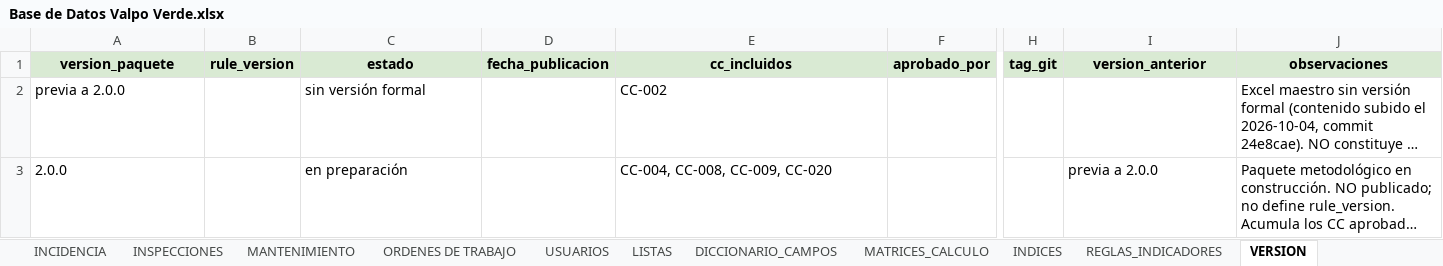
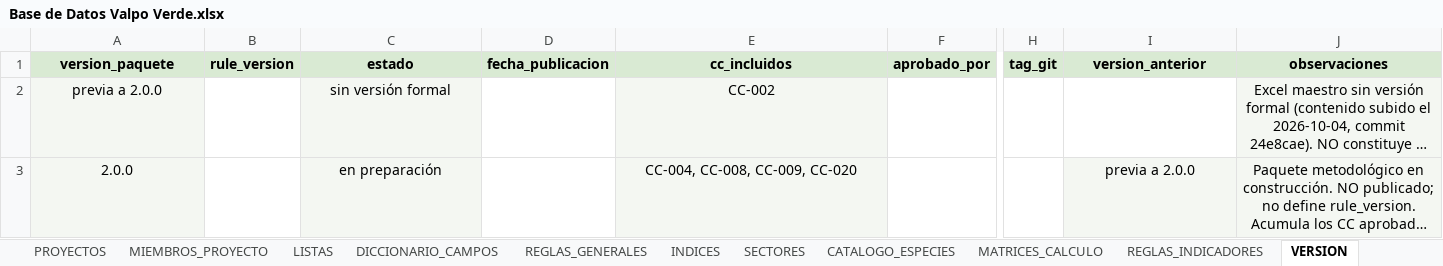
Before and after one commit to marybaxmann/valpo-verde-backend, an Excel workbook: docs/excel/Base de Datos Valpo Verde.xlsx, sheet VERSION, drawn as a sheet; only a part is shown, gaps mark what is left out; long unchanged cells end in …; values as stored, in another font and other column widths than the file's, no borders; the diff covers the shown part only; the diff names each change by its address in the sheet, - before the commit and + after, or states it on an @@ line.

```diff
--- a/docs/excel/Base de Datos Valpo Verde.xlsx (sheet VERSION)
+++ b/docs/excel/Base de Datos Valpo Verde.xlsx (sheet VERSION)
-sheet tab: INSPECCIONES
+sheet tab: PROYECTOS
+sheet tab: MIEMBROS_PROYECTO
+sheet tab: REGLAS_GENERALES
+sheet tab: SECTORES
+sheet tab: CATALOGO_ESPECIES
@@ sheet tab order changed: PROYECTOS | MIEMBROS_PROYECTO | LISTAS | DICCIONARIO_CAMPOS | REGLAS_GENERALES | INDICES | SECTORES | CATALOGO_ESPECIES | MATRICES_CALCULO | REGLAS_INDICADORES | VERSION @@
@@ A2:A3 fill: none → #F4F7F2, alignment: left → center @@
@@ C2:C3 fill: none → #F4F7F2, alignment: left → center @@
@@ E2:E3 fill: none → #F4F7F2, alignment: left → center @@
@@ J2 fill: none → #F4F7F2, alignment: left → center @@
@@ I3:J3 fill: none → #F4F7F2, alignment: left → center @@
```
Also changed, not shown: 1 added row elsewhere in this sheet, sheet DICCIONARIO_CAMPOS, sheet REGLAS_INDICADORES, sheet LISTAS, sheet INDICES, sheet REGISTRO_EVALUACION, sheet MATRICES_CALCULO, 5 more sheets, other sheet tabs, 9 other files.
